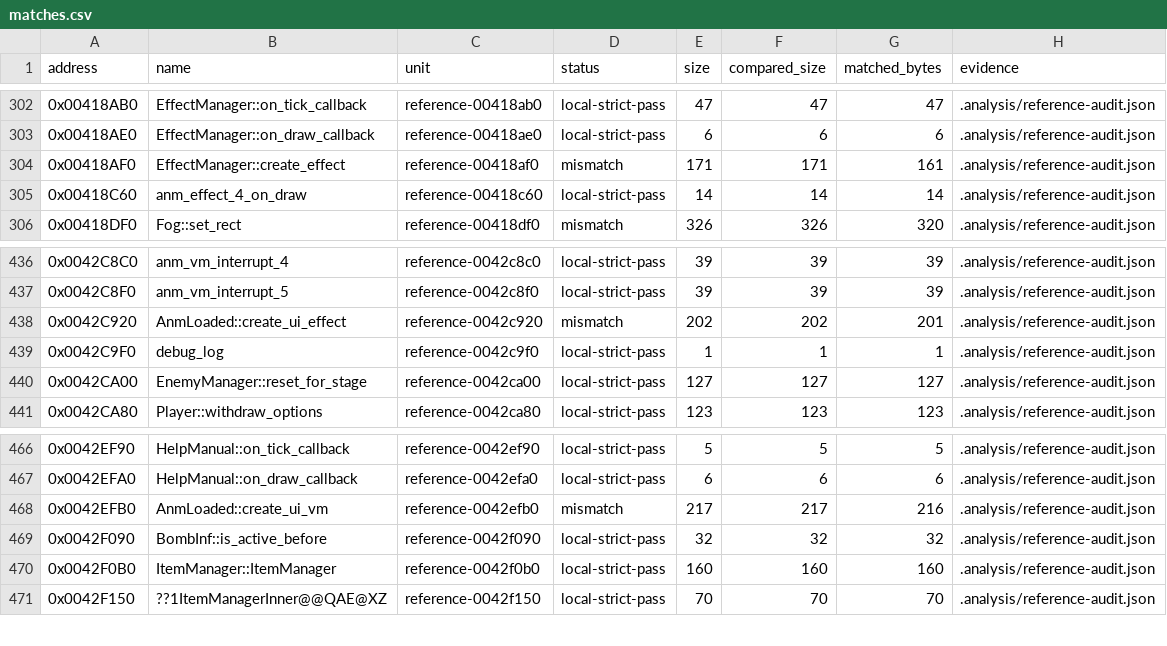
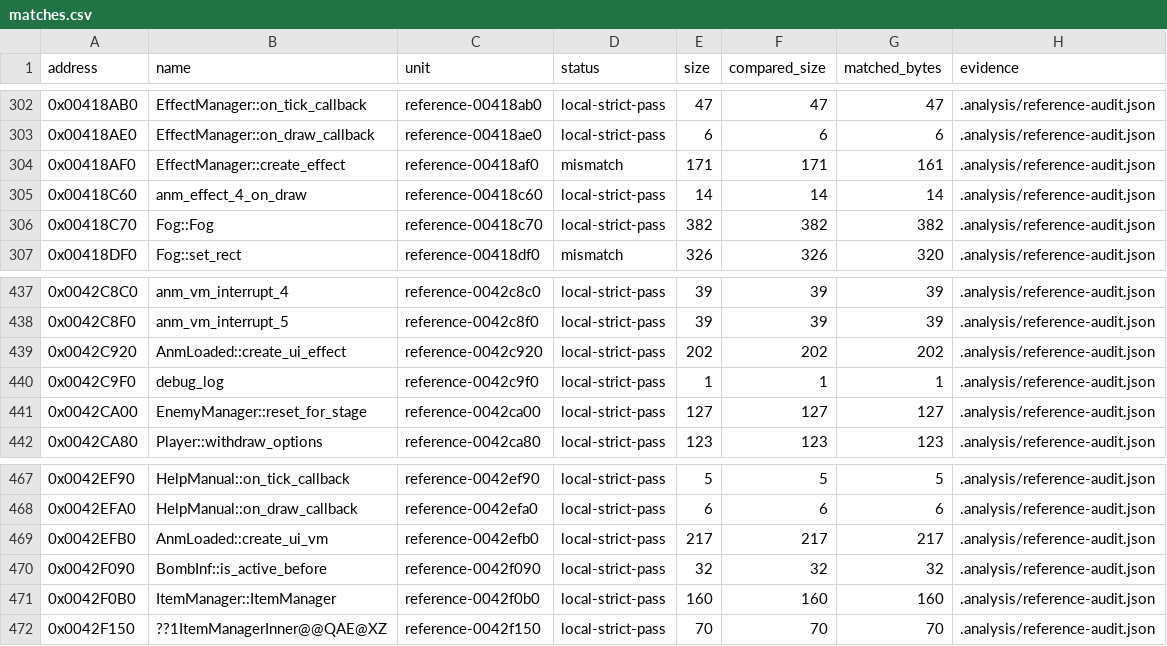
Before and after one commit to N0zoM1z0/th16, a CSV file: config/matches.csv, drawn as a sheet; only a part is shown, gaps mark what is left out.

```diff
--- a/config/matches.csv
+++ b/config/matches.csv
@@ -305,2 +305,3 @@ address,name,unit,status,size,compared_size,matched_bytes,evidence
 0x00418C60,anm_effect_4_on_draw,reference-00418c60,local-strict-pass,14,14,14,.analysis/reference-audit.json
+0x00418C70,Fog::Fog,reference-00418c70,local-strict-pass,382,382,382,.analysis/reference-audit.json
 0x00418DF0,Fog::set_rect,reference-00418df0,mismatch,326,326,320,.analysis/reference-audit.json
@@ -437,3 +438,3 @@ address,name,unit,status,size,compared_size,matched_bytes,evidence
 0x0042C8F0,anm_vm_interrupt_5,reference-0042c8f0,local-strict-pass,39,39,39,.analysis/reference-audit.json
-0x0042C920,AnmLoaded::create_ui_effect,reference-0042c920,mismatch,202,202,201,.analysis/reference-audit.json
+0x0042C920,AnmLoaded::create_ui_effect,reference-0042c920,local-strict-pass,202,202,202,.analysis/reference-audit.json
 0x0042C9F0,debug_log,reference-0042c9f0,local-strict-pass,1,1,1,.analysis/reference-audit.json
@@ -467,3 +468,3 @@ address,name,unit,status,size,compared_size,matched_bytes,evidence
 0x0042EFA0,HelpManual::on_draw_callback,reference-0042efa0,local-strict-pass,6,6,6,.analysis/reference-audit.json
-0x0042EFB0,AnmLoaded::create_ui_vm,reference-0042efb0,mismatch,217,217,216,.analysis/reference-audit.json
+0x0042EFB0,AnmLoaded::create_ui_vm,reference-0042efb0,local-strict-pass,217,217,217,.analysis/reference-audit.json
 0x0042F090,BombInf::is_active_before,reference-0042f090,local-strict-pass,32,32,32,.analysis/reference-audit.json
```
Also changed, not shown: config/function-boundaries.csv, config/functions.csv, 5 other files.
